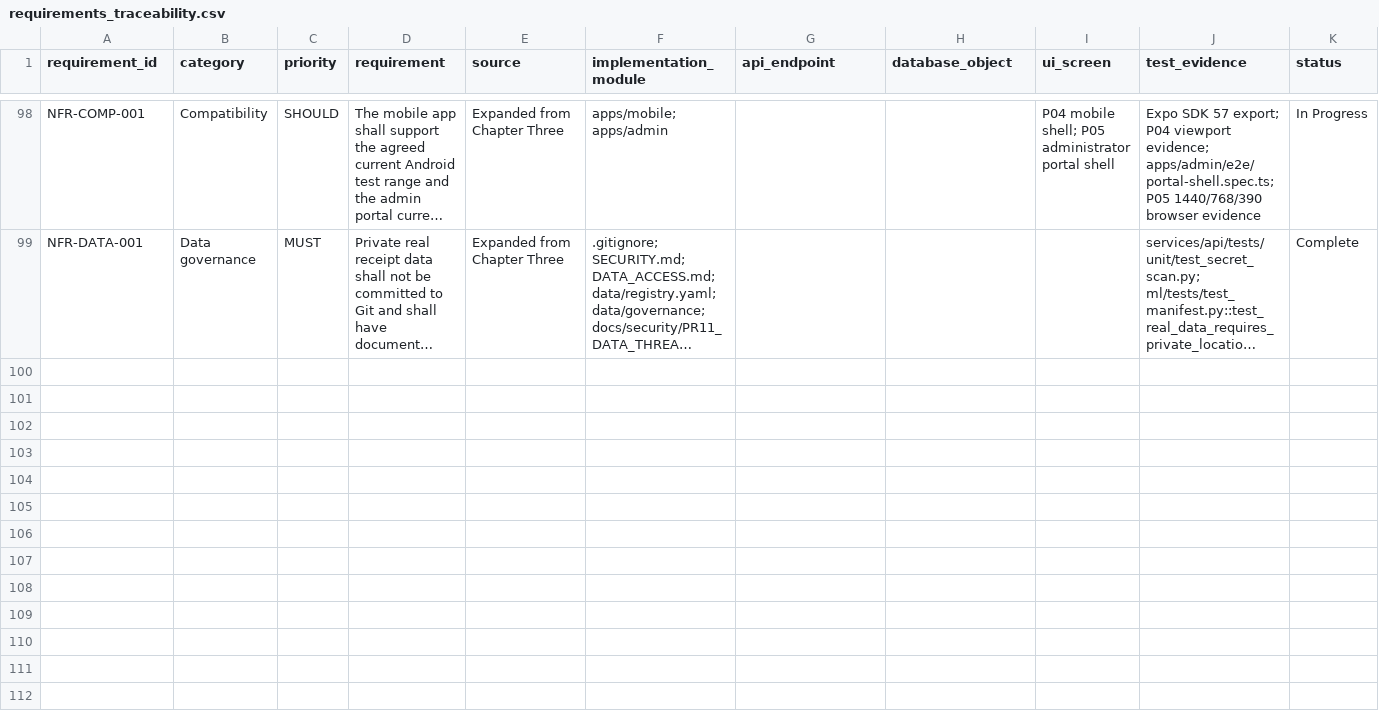
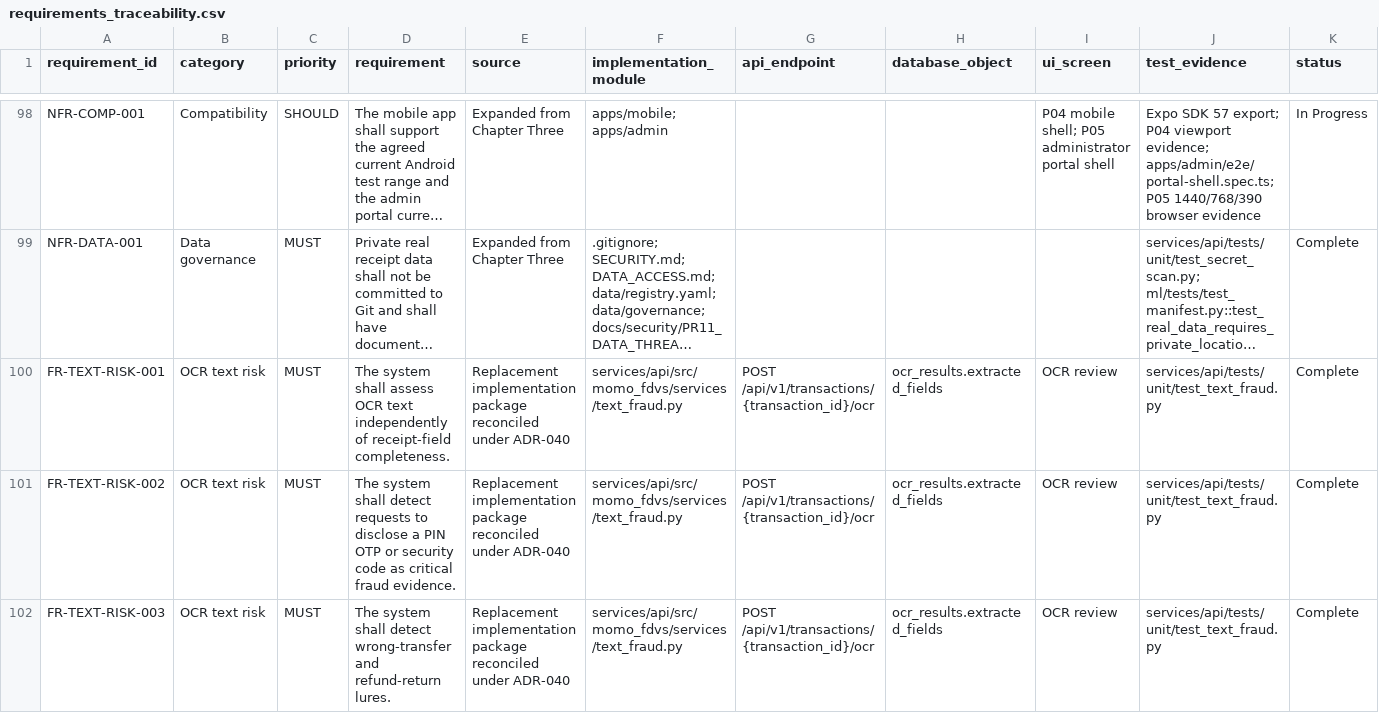
Before and after one commit to davidagyekum/momo-fraud-detection, a CSV file: requirements_traceability.csv, drawn as a sheet; only a part is shown, gaps mark what is left out; long unchanged cells end in …; rows hold the shown columns only; the diff covers the shown part only; the diff names each change by its address in the sheet, - before the commit and + after, or states it on an @@ line.

Commit message:
feat(ocr): add obvious scam text risk

```diff
--- a/requirements_traceability.csv
+++ b/requirements_traceability.csv
+row 100: FR-TEXT-RISK-001 | OCR text risk | MUST | The system shall assess OCR text independently of receipt-field completeness. | Replacement implementation package reconciled under ADR-040 | services/api/src/momo_fdvs/services/text_fraud.py | POST /api/v1/transactions/{transaction_id}/ocr | ocr_results.extracted_fields | OCR review | services/api/tests/unit/test_text_fraud.py | Complete
+row 101: FR-TEXT-RISK-002 | OCR text risk | MUST | The system shall detect requests to disclose a PIN OTP or security code as critical fraud evidence. | Replacement implementation package reconciled under ADR-040 | services/api/src/momo_fdvs/services/text_fraud.py | POST /api/v1/transactions/{transaction_id}/ocr | ocr_results.extracted_fields | OCR review | services/api/tests/unit/test_text_fraud.py | Complete
+row 102: FR-TEXT-RISK-003 | OCR text risk | MUST | The system shall detect wrong-transfer and refund-return lures. | Replacement implementation package reconciled under ADR-040 | services/api/src/momo_fdvs/services/text_fraud.py | POST /api/v1/transactions/{transaction_id}/ocr | ocr_results.extracted_fields | OCR review | services/api/tests/unit/test_text_fraud.py | Complete
```
Also changed, not shown: 6 added rows elsewhere in this file, 34 other files.
